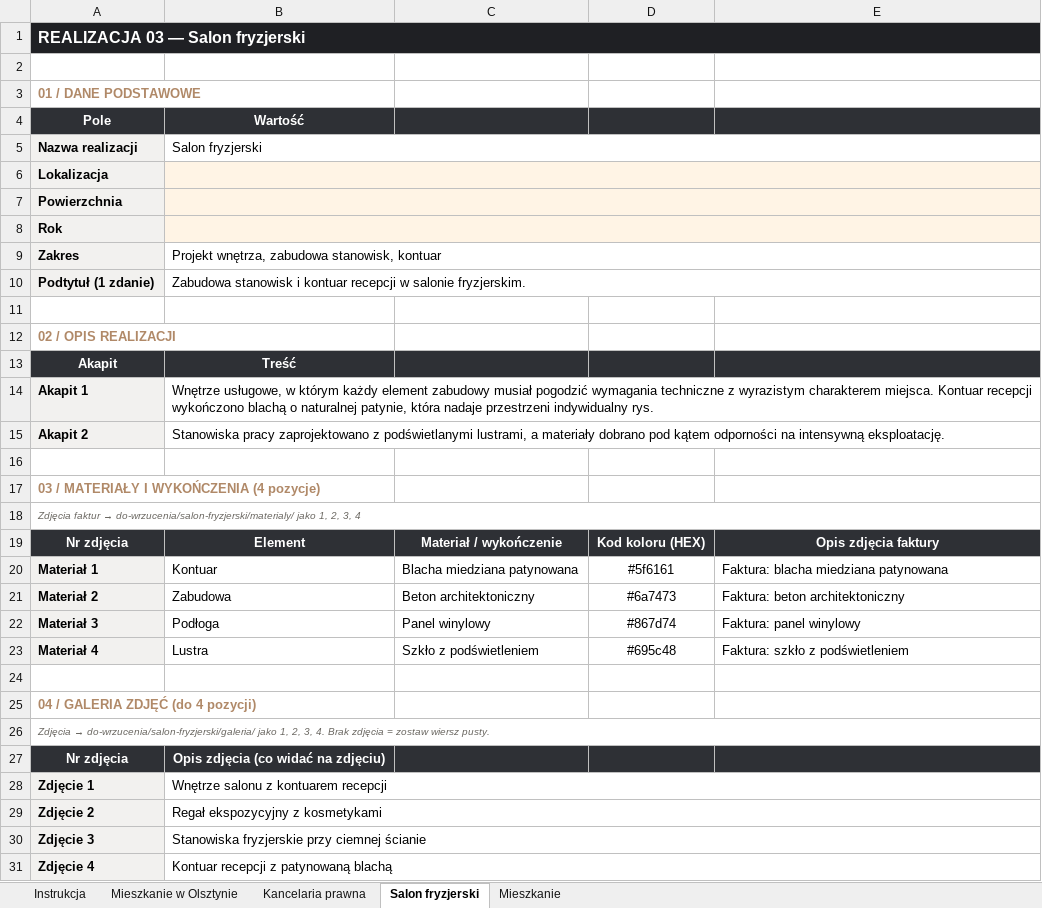
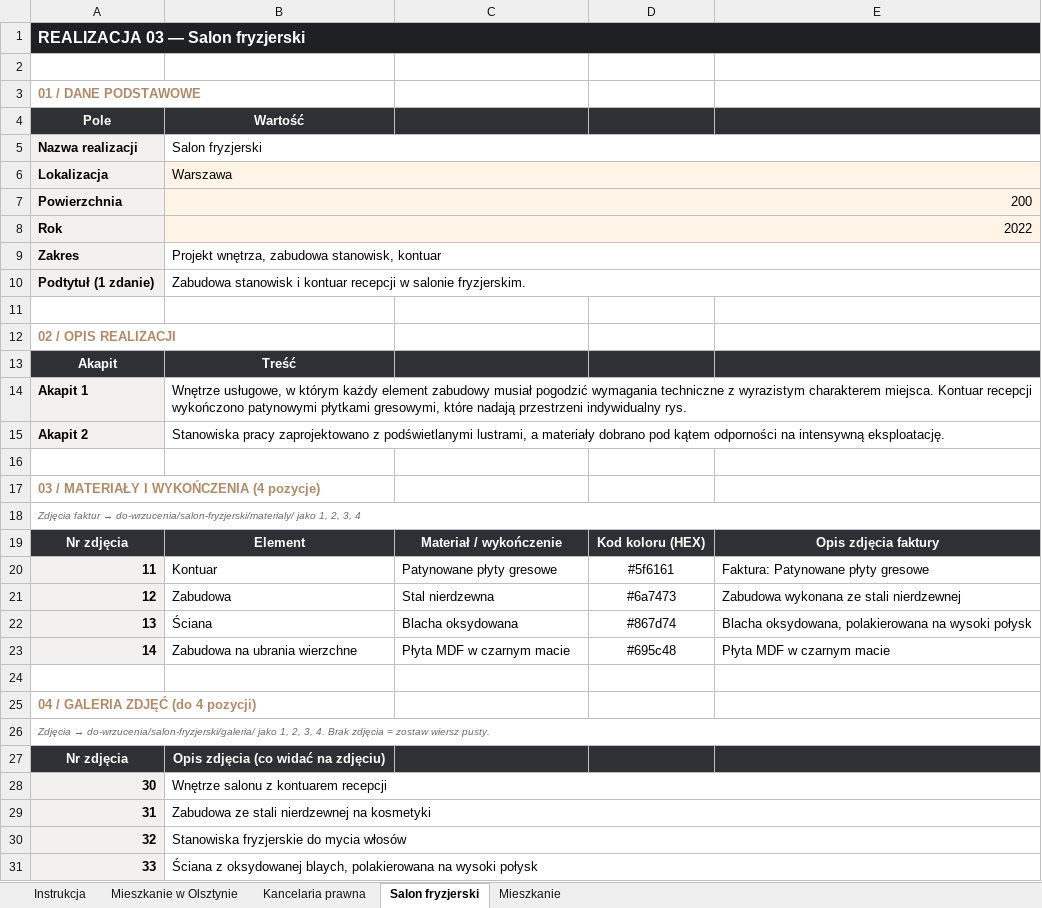
Before and after one commit to MichalZborowskii/bazzo-interiors, an Excel workbook: dane-realizacji.xlsx, sheet Salon fryzjerski, drawn as a sheet; values as stored, in another font and other column widths than the file's, no borders; removed rows and columns are numbered as before the commit, all else as after; the diff names each change by its address in the sheet, - before the commit and + after, or states it on an @@ line.

```diff
--- a/dane-realizacji.xlsx (sheet Salon fryzjerski)
+++ b/dane-realizacji.xlsx (sheet Salon fryzjerski)
-B6 (Wartość): (empty)
+B6 (Wartość): Warszawa
-B7 (Wartość): (empty)
+B7 (Wartość): 200
-B8 (Wartość): (empty)
+B8 (Wartość): 2022
-B14 (Wartość): …recepcji wykończono blachą o naturalnej patynie, która nadaje przestrzeni indywidualny…
+B14 (Wartość): …recepcji wykończono patynowymi płytkami gresowymi, które nadają przestrzeni indywidualny…
-row 20: Materiał 1 | Kontuar | Blacha miedziana patynowana | #5f6161 | Faktura: blacha miedziana patynowana
-row 21: Materiał 2 | Zabudowa | Beton architektoniczny | #6a7473 | Faktura: beton architektoniczny
-row 22: Materiał 3 | Podłoga | Panel winylowy | #867d74 | Faktura: panel winylowy
-row 23: Materiał 4 | Lustra | Szkło z podświetleniem | #695c48 | Faktura: szkło z podświetleniem
+row 20: 11 | Kontuar | Patynowane płyty gresowe | #5f6161 | Faktura: Patynowane płyty gresowe
+row 21: 12 | Zabudowa | Stal nierdzewna | #6a7473 | Zabudowa wykonana ze stali nierdzewnej
+row 22: 13 | Ściana | Blacha oksydowana | #867d74 | Blacha oksydowana, polakierowana na wysoki połysk
+row 23: 14 | Zabudowa na ubrania wierzchne | Płyta MDF w czarnym macie | #695c48 | Płyta MDF w czarnym macie
-A28 (Pole): Zdjęcie 1
+A28 (Pole): 30
-row 29: Zdjęcie 2 | Regał ekspozycyjny z kosmetykami
-row 30: Zdjęcie 3 | Stanowiska fryzjerskie przy ciemnej ścianie
-row 31: Zdjęcie 4 | Kontuar recepcji z patynowaną blachą
+row 29: 31 | Zabudowa ze stali nierdzewnej na kosmetyki
+row 30: 32 | Stanowiska fryzjerskie do mycia włosów
+row 31: 33 | Ściana z oksydowanej blaych, polakierowana na wysoki połysk
```
Also changed, not shown: sheet Mieszkanie w Olsztynie, sheet Mieszkanie, 31 other files.
